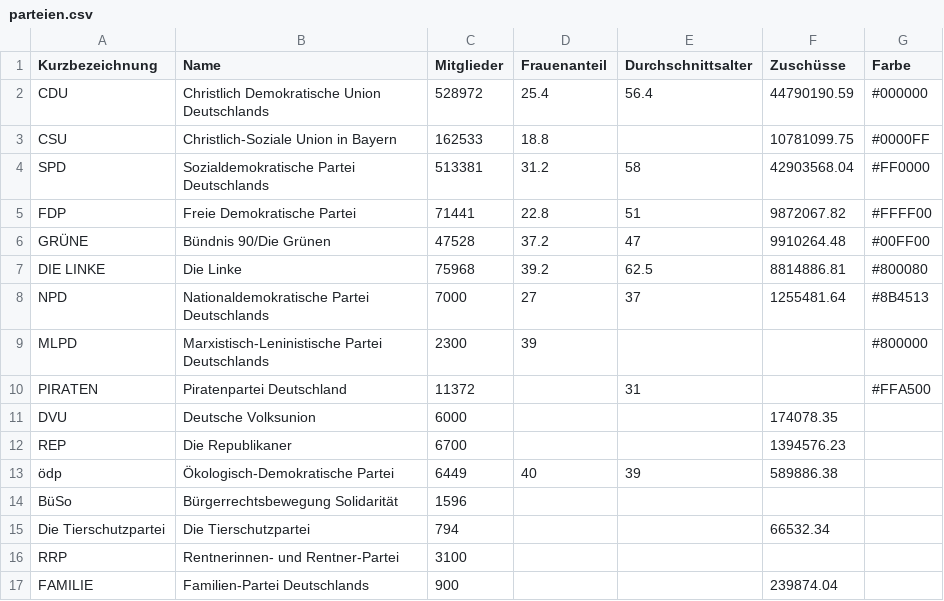
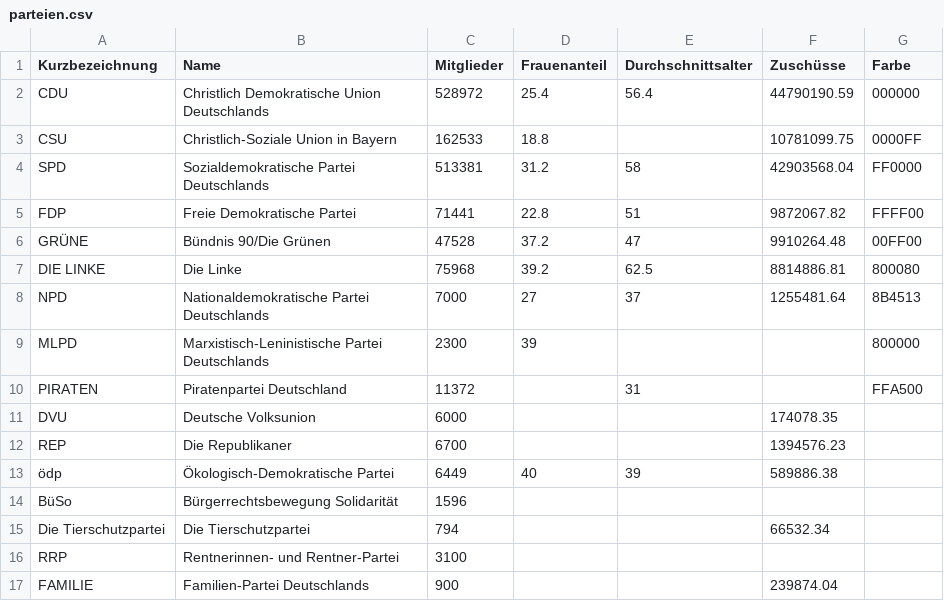
Before and after one commit to muehlbau/Wahlsystem, a CSV file: CSV/parteien.csv, drawn as a sheet; only a part is shown.

Commit message:
changed partei colors

```diff
--- a/CSV/parteien.csv
+++ b/CSV/parteien.csv
@@ -1,11 +1,11 @@
 Kurzbezeichnung;Name;Mitglieder;Frauenanteil;Durchschnittsalter;Zuschüsse;Farbe
-"CDU";"Christlich Demokratische Union Deutschlands";528972;25.4;56.4;44790190.59;"#000000"
-"CSU";"Christlich-Soziale Union in Bayern";162533;18.8;;10781099.75;"#0000FF"
-"SPD";"Sozialdemokratische Partei Deutschlands";513381;31.2;58;42903568.04;"#FF0000"
-"FDP";"Freie Demokratische Partei";71441;22.8;51;9872067.82;"#FFFF00"
-"GRÜNE";"Bündnis 90/Die Grünen";47528;37.2;47;9910264.48;"#00FF00"
-"DIE LINKE";"Die Linke";75968;39.2;62.5;8814886.81;"#800080"
-"NPD";"Nationaldemokratische Partei Deutschlands";7000;27;37;1255481.64;"#8B4513"
-"MLPD";"Marxistisch-Leninistische Partei Deutschlands";2300;39;;;"#800000"
-"PIRATEN";"Piratenpartei Deutschland";11372;;31;;"#FFA500"
+"CDU";"Christlich Demokratische Union Deutschlands";528972;25.4;56.4;44790190.59;"000000"
+"CSU";"Christlich-Soziale Union in Bayern";162533;18.8;;10781099.75;"0000FF"
+"SPD";"Sozialdemokratische Partei Deutschlands";513381;31.2;58;42903568.04;"FF0000"
+"FDP";"Freie Demokratische Partei";71441;22.8;51;9872067.82;"FFFF00"
+"GRÜNE";"Bündnis 90/Die Grünen";47528;37.2;47;9910264.48;"00FF00"
+"DIE LINKE";"Die Linke";75968;39.2;62.5;8814886.81;"800080"
+"NPD";"Nationaldemokratische Partei Deutschlands";7000;27;37;1255481.64;"8B4513"
+"MLPD";"Marxistisch-Leninistische Partei Deutschlands";2300;39;;;"800000"
+"PIRATEN";"Piratenpartei Deutschland";11372;;31;;"FFA500"
 "DVU";"Deutsche Volksunion";6000;;;174078.35;
```
